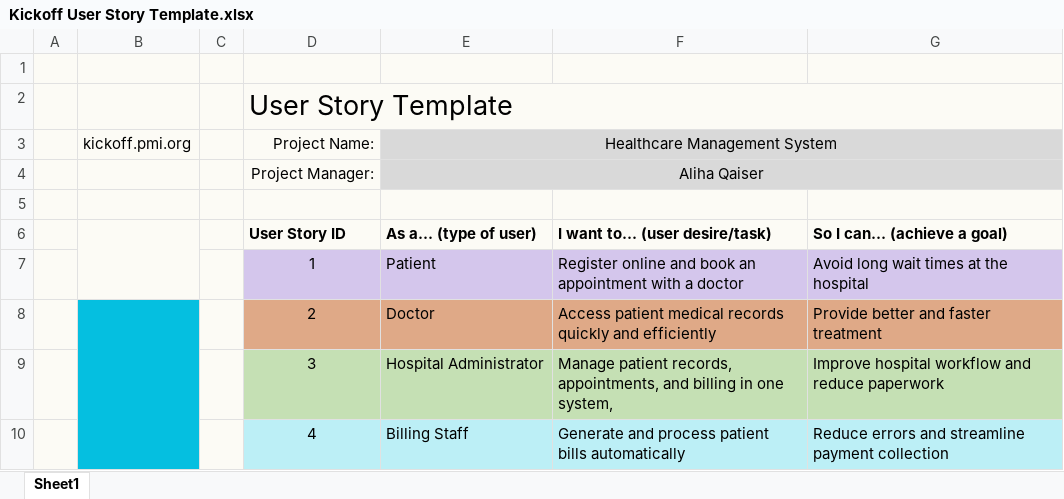
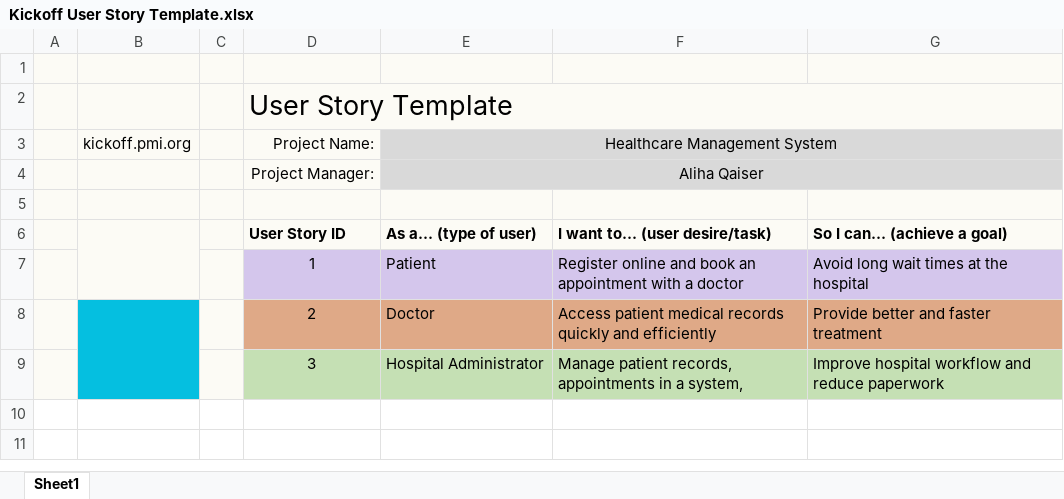
Before and after one commit to DSdaniaa/Healthcare-Management-System, an Excel workbook: Kickoff User Story Template.xlsx, sheet Sheet1, drawn as a sheet; values as stored, in another font and other column widths than the file's, no borders; charts and pictures not drawn; the diff names each change by its address in the sheet, - before the commit and + after, or states it on an @@ line.

Commit message:
Healthcare Management System

```diff
--- a/Kickoff User Story Template.xlsx (sheet Sheet1)
+++ b/Kickoff User Story Template.xlsx (sheet Sheet1)
-F9: …patient records, appointments, and billing in one system,
+F9: …patient records, appointments in a system,
-row 10:  |  |  | 4 | Billing Staff | Generate and process patient bills automatically | Reduce errors and streamline payment collection
```
Also changed, not shown: charts or pictures, 43 other files.
